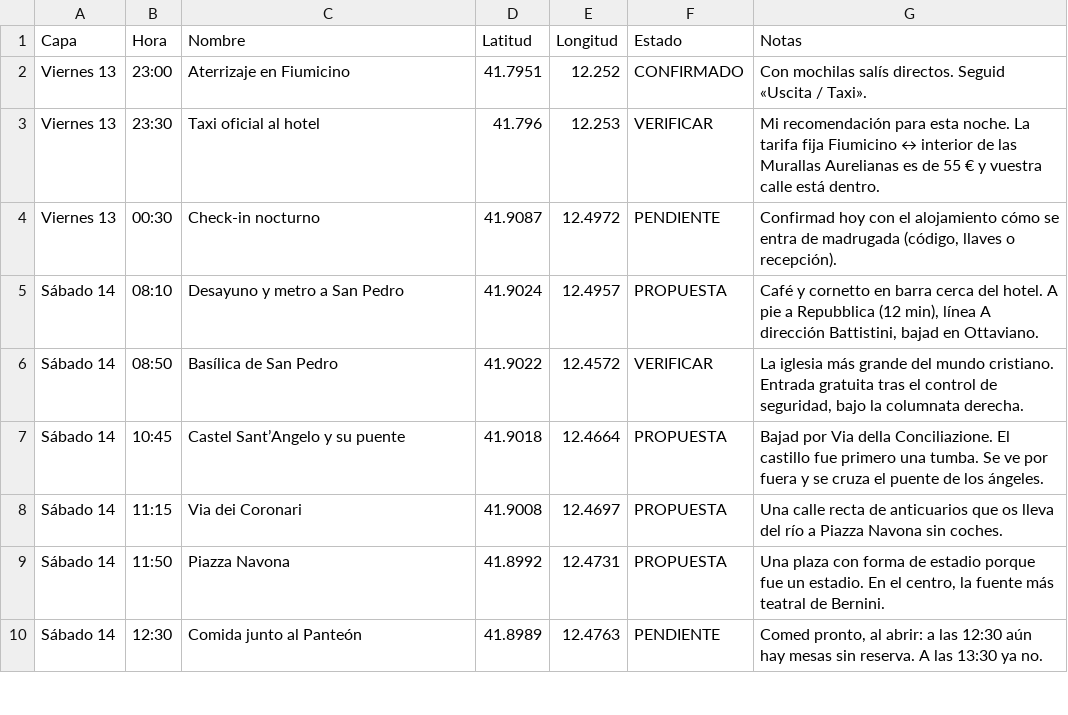
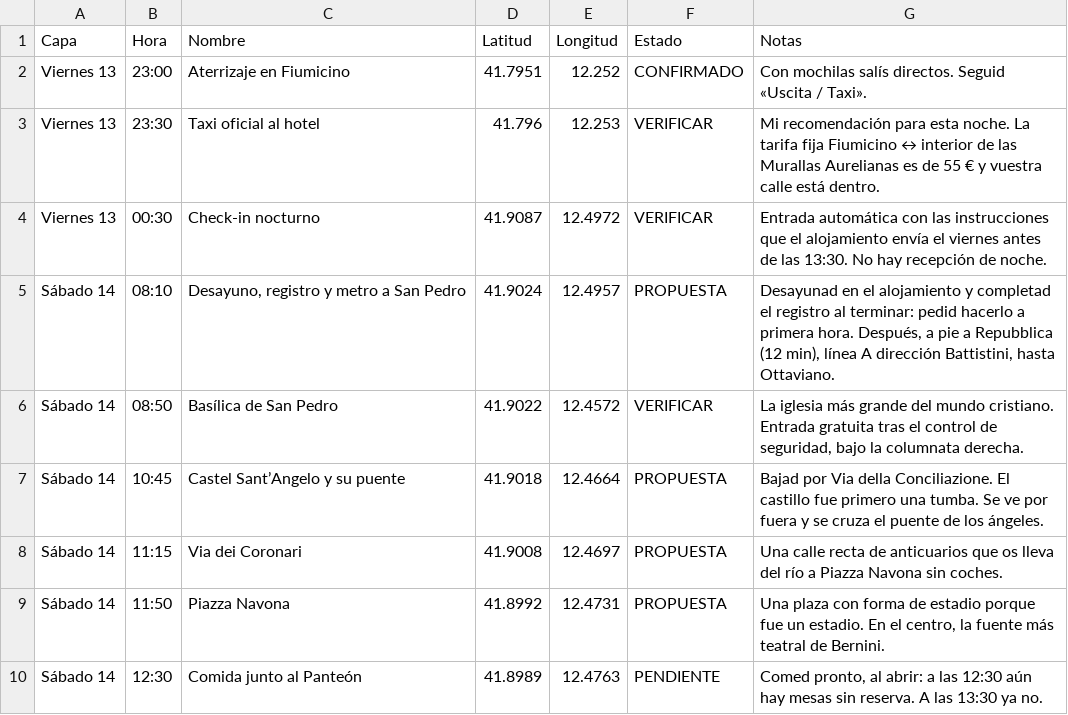
Before and after one commit to ccccc22222gpt/ccccc2, a CSV file: exports/roma-nostra.csv, drawn as a sheet; only a part is shown.

```diff
--- a/exports/roma-nostra.csv
+++ b/exports/roma-nostra.csv
@@ -3,4 +3,4 @@
 "Viernes 13","23:30","Taxi oficial al hotel","41.796","12.253","VERIFICAR","Mi recomendación para esta noche. La tarifa fija Fiumicino ↔ interior de las Murallas Aurelianas es de 55 € y vuestra calle está dentro."
-"Viernes 13","00:30","Check-in nocturno","41.9087","12.4972","PENDIENTE","Confirmad hoy con el alojamiento cómo se entra de madrugada (código, llaves o recepción)."
-"Sábado 14","08:10","Desayuno y metro a San Pedro","41.9024","12.4957","PROPUESTA","Café y cornetto en barra cerca del hotel. A pie a Repubblica (12 min), línea A dirección Battistini, bajad en Ottaviano."
+"Viernes 13","00:30","Check-in nocturno","41.9087","12.4972","VERIFICAR","Entrada automática con las instrucciones que el alojamiento envía el viernes antes de las 13:30. No hay recepción de noche."
+"Sábado 14","08:10","Desayuno, registro y metro a San Pedro","41.9024","12.4957","PROPUESTA","Desayunad en el alojamiento y completad el registro al terminar: pedid hacerlo a primera hora. Después, a pie a Repubblica (12 min), línea A dirección Battistini, hasta Ottaviano."
 "Sábado 14","08:50","Basílica de San Pedro","41.9022","12.4572","VERIFICAR","La iglesia más grande del mundo cristiano. Entrada gratuita tras el control de seguridad, bajo la columnata derecha."
```
Also changed, not shown: 5 other files.
